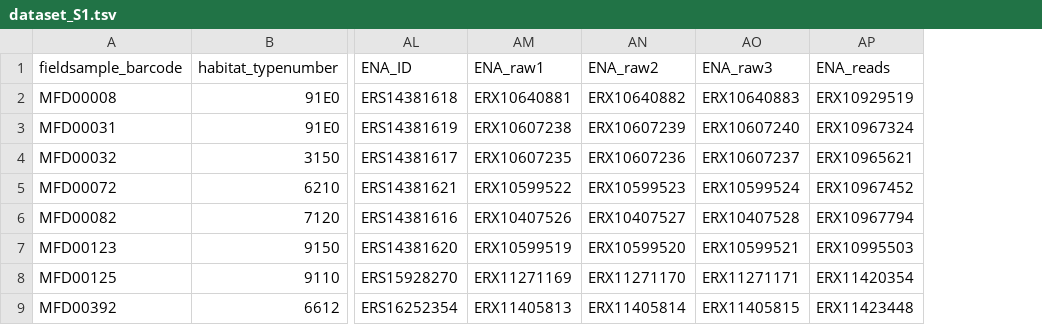
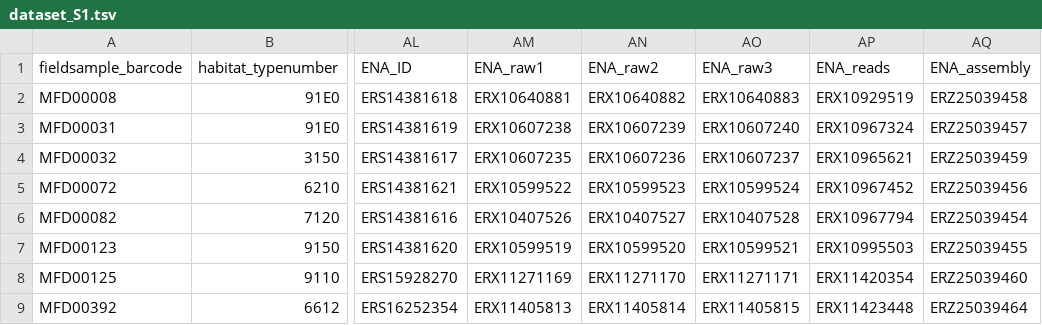
Before and after one commit to Serka-M/MFD-LR, a TSV file: analysis/datasets/dataset_S1.tsv, drawn as a sheet; only a part is shown, gaps mark what is left out; the diff names each change by its address in the sheet, - before the commit and + after, or states it on an @@ line.

```diff
--- a/analysis/datasets/dataset_S1.tsv
+++ b/analysis/datasets/dataset_S1.tsv
+column AQ (ENA_assembly), rows 2-9: ERZ25039458 | ERZ25039457 | ERZ25039459 | ERZ25039456 | ERZ25039454 | ERZ25039455 | ERZ25039460 | ERZ25039464
```
Also changed, not shown: 1 other file.
